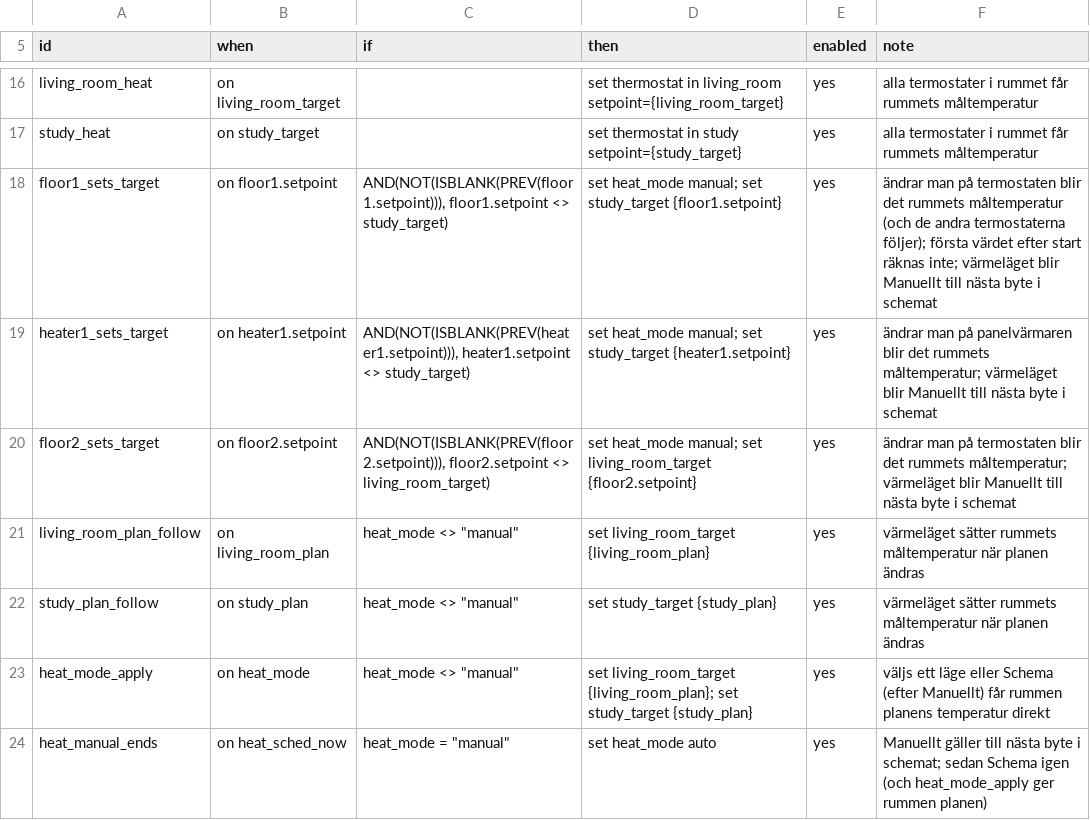
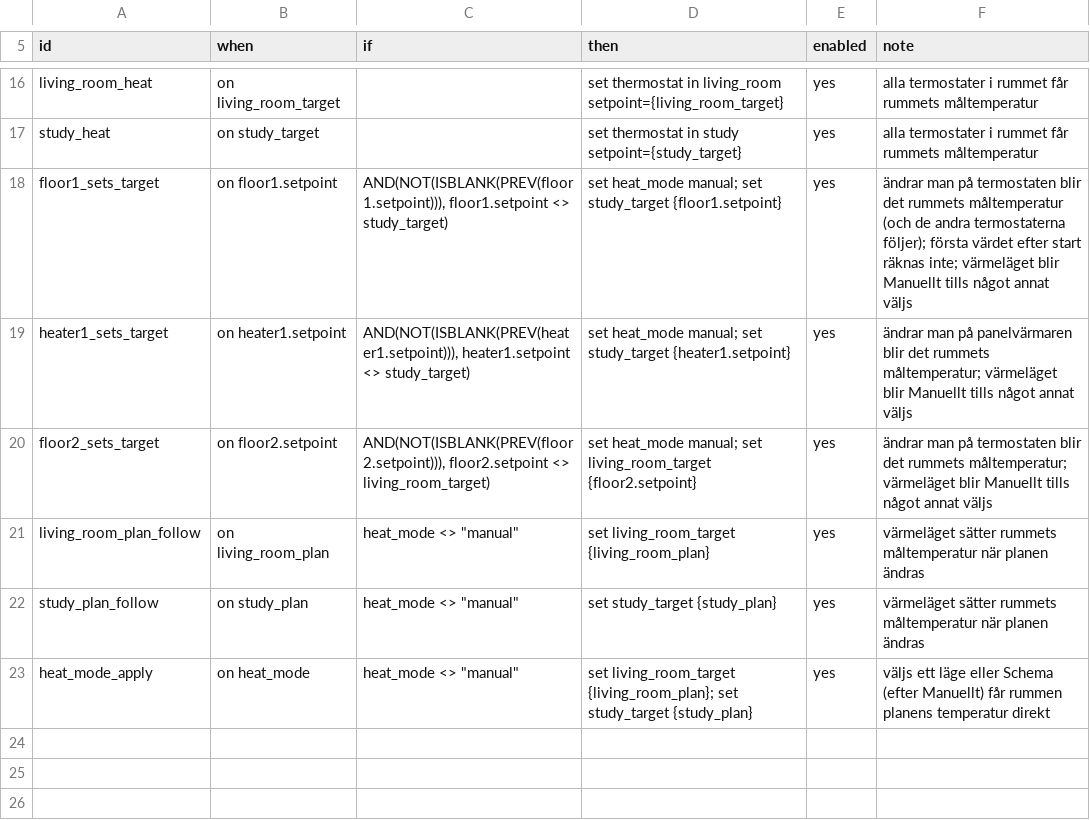
Before and after one commit to maskinrepubliken/pioneer-home, a TSV file: example/tables/rules.tsv, drawn as a sheet; only a part is shown, gaps mark what is left out.

```diff
--- a/example/tables/rules.tsv
+++ b/example/tables/rules.tsv
@@ -17,5 +17,5 @@ living_room_heat	on living_room_target		set thermostat in living_room setpoint={
 study_heat	on study_target		set thermostat in study setpoint={study_target}	yes	alla termostater i rummet får rummets måltemperatur
-floor1_sets_target	on floor1.setpoint	AND(NOT(ISBLANK(PREV(floor1.setpoint))), floor1.setpoint <> study_target)	set heat_mode manual; set study_target {floor1.setpoint}	yes	ändrar man på termostaten blir det rummets måltemperatur (och de andra termostaterna följer); första värdet efter start räknas inte; värmeläget blir Manuellt till nästa byte i schemat
-heater1_sets_target	on heater1.setpoint	AND(NOT(ISBLANK(PREV(heater1.setpoint))), heater1.setpoint <> study_target)	set heat_mode manual; set study_target {heater1.setpoint}	yes	ändrar man på panelvärmaren blir det rummets måltemperatur; värmeläget blir Manuellt till nästa byte i schemat
-floor2_sets_target	on floor2.setpoint	AND(NOT(ISBLANK(PREV(floor2.setpoint))), floor2.setpoint <> living_room_target)	set heat_mode manual; set living_room_target {floor2.setpoint}	yes	ändrar man på termostaten blir det rummets måltemperatur; värmeläget blir Manuellt till nästa byte i schemat
+floor1_sets_target	on floor1.setpoint	AND(NOT(ISBLANK(PREV(floor1.setpoint))), floor1.setpoint <> study_target)	set heat_mode manual; set study_target {floor1.setpoint}	yes	ändrar man på termostaten blir det rummets måltemperatur (och de andra termostaterna följer); första värdet efter start räknas inte; värmeläget blir Manuellt tills något annat väljs
+heater1_sets_target	on heater1.setpoint	AND(NOT(ISBLANK(PREV(heater1.setpoint))), heater1.setpoint <> study_target)	set heat_mode manual; set study_target {heater1.setpoint}	yes	ändrar man på panelvärmaren blir det rummets måltemperatur; värmeläget blir Manuellt tills något annat väljs
+floor2_sets_target	on floor2.setpoint	AND(NOT(ISBLANK(PREV(floor2.setpoint))), floor2.setpoint <> living_room_target)	set heat_mode manual; set living_room_target {floor2.setpoint}	yes	ändrar man på termostaten blir det rummets måltemperatur; värmeläget blir Manuellt tills något annat väljs
 living_room_plan_follow	on living_room_plan	heat_mode <> "manual"	set living_room_target {living_room_plan}	yes	värmeläget sätter rummets måltemperatur när planen ändras
@@ -23,2 +23 @@ study_plan_follow	on study_plan	heat_mode <> "manual"	set study_target {study_pl
 heat_mode_apply	on heat_mode	heat_mode <> "manual"	set living_room_target {living_room_plan}; set study_target {study_plan}	yes	väljs ett läge eller Schema (efter Manuellt) får rummen planens temperatur direkt
-heat_manual_ends	on heat_sched_now	heat_mode = "manual"	set heat_mode auto	yes	Manuellt gäller till nästa byte i schemat; sedan Schema igen (och heat_mode_apply ger rummen planen)
```
Also changed, not shown: example/scenarios/heat_modes.tsv, example/tables/cells.tsv, 3 other files.
